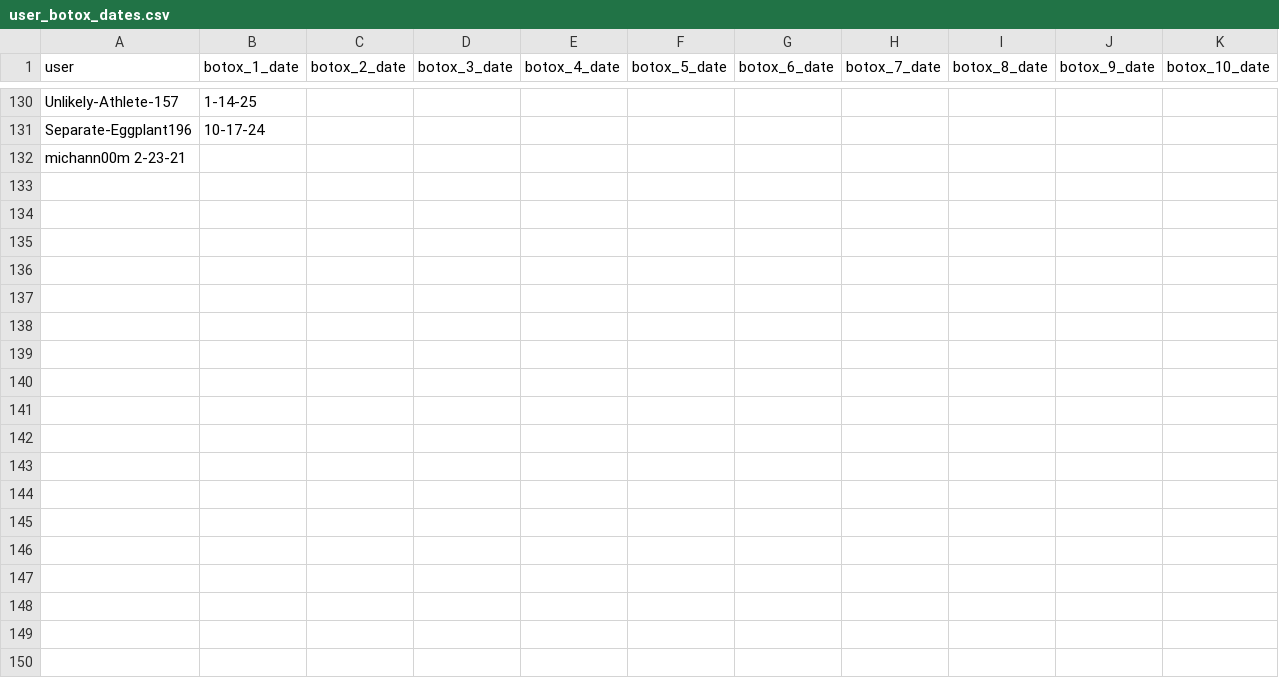
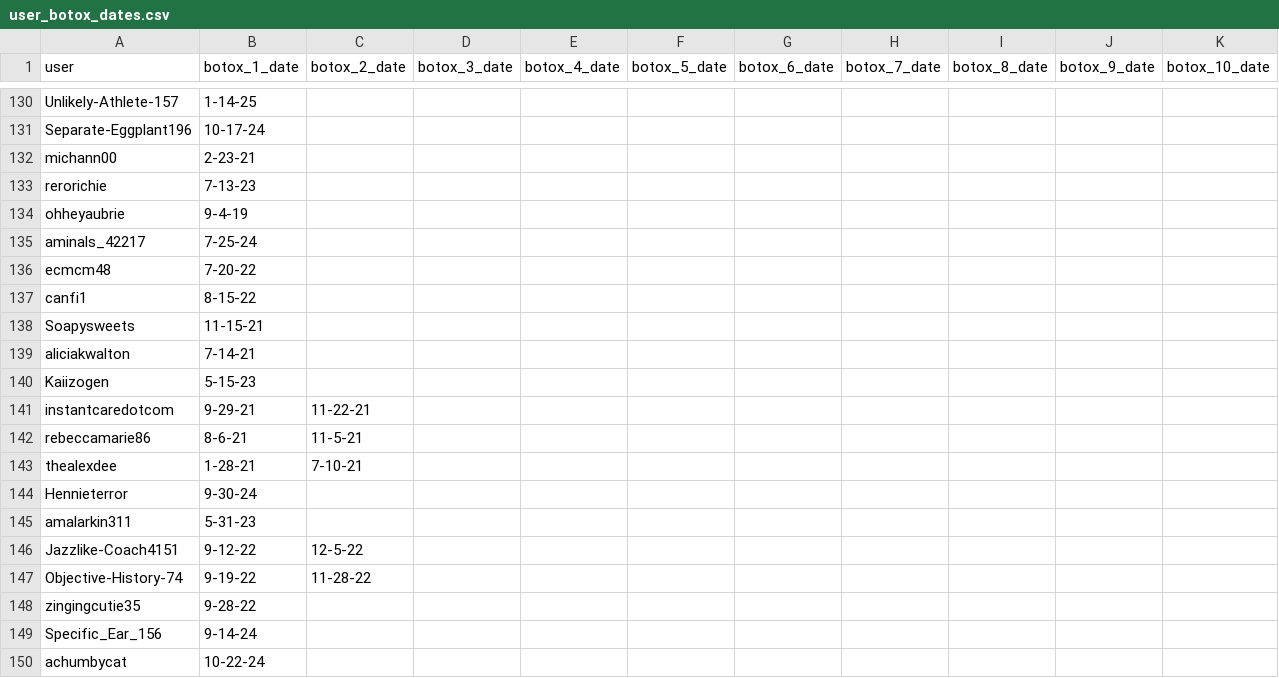
Before and after one commit to Adi-M02/vocal_disorder, a CSV file: user_botox_dates.csv, drawn as a sheet; only a part is shown, gaps mark what is left out; removed rows and columns are numbered as before the commit, all else as after; the diff covers the shown part only; the diff names each change by its address in the sheet, - before the commit and + after, or states it on an @@ line.

Commit message:
192 user botox dates added

```diff
--- a/user_botox_dates.csv
+++ b/user_botox_dates.csv
-row 132: michann00m 2-23-21
+row 132: michann00 | 2-23-21
+row 133: rerorichie | 7-13-23
+row 134: ohheyaubrie | 9-4-19
+row 135: aminals_42217 | 7-25-24
+row 136: ecmcm48 | 7-20-22
+row 137: canfi1 | 8-15-22
+row 138: Soapysweets | 11-15-21
+row 139: aliciakwalton | 7-14-21
+row 140: Kaiizogen | 5-15-23
+row 141: instantcaredotcom | 9-29-21 | 11-22-21
+row 142: rebeccamarie86 | 8-6-21 | 11-5-21
+row 143: thealexdee | 1-28-21 | 7-10-21
+row 144: Hennieterror | 9-30-24
+row 145: amalarkin311 | 5-31-23
+row 146: Jazzlike-Coach4151 | 9-12-22 | 12-5-22
+row 147: Objective-History-74 | 9-19-22 | 11-28-22
+row 148: zingingcutie35 | 9-28-22
+row 149: Specific_Ear_156 | 9-14-24
+row 150: achumbycat | 10-22-24
```
Also changed, not shown: 43 added rows elsewhere in this file, 2 other files.
